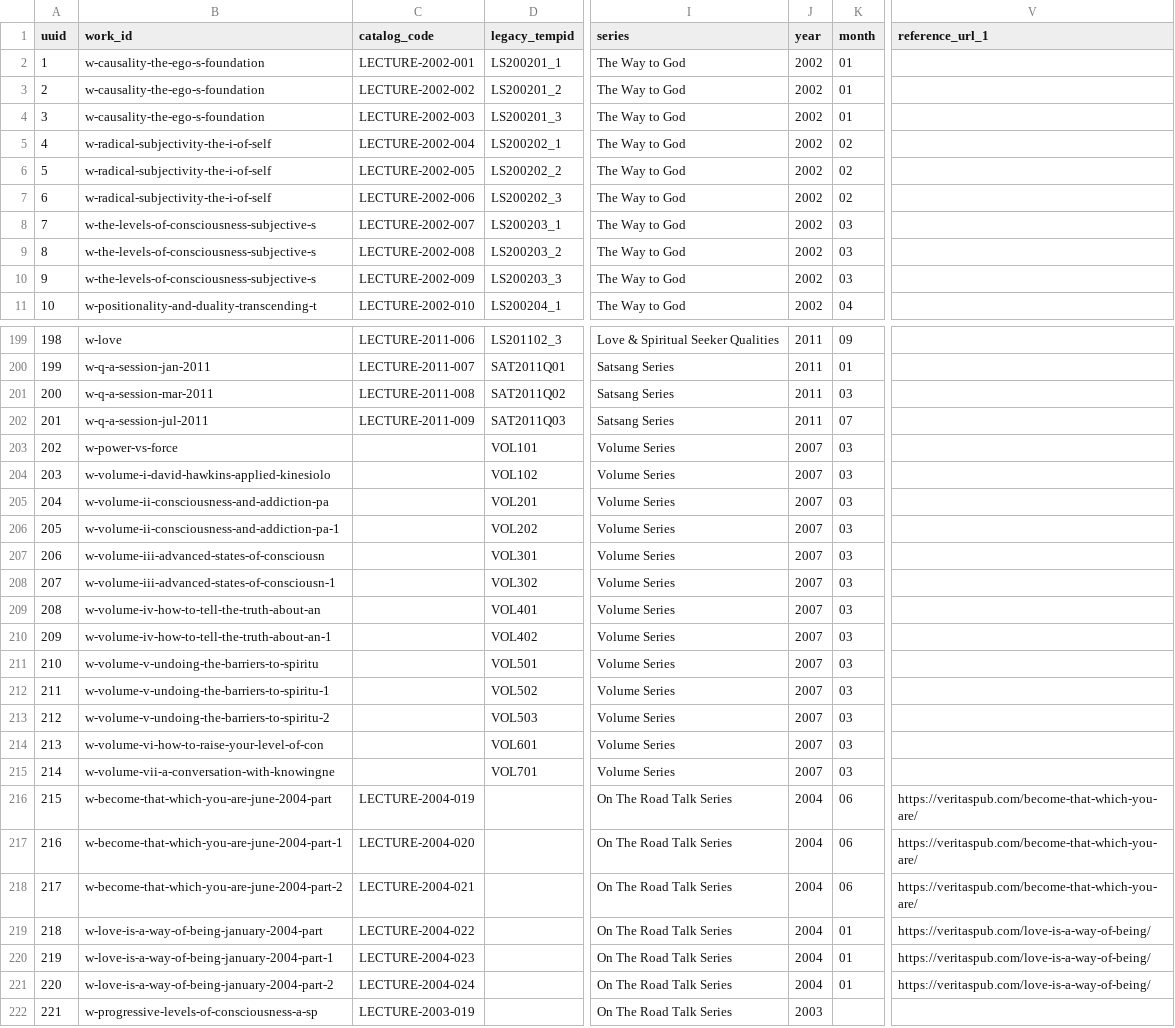
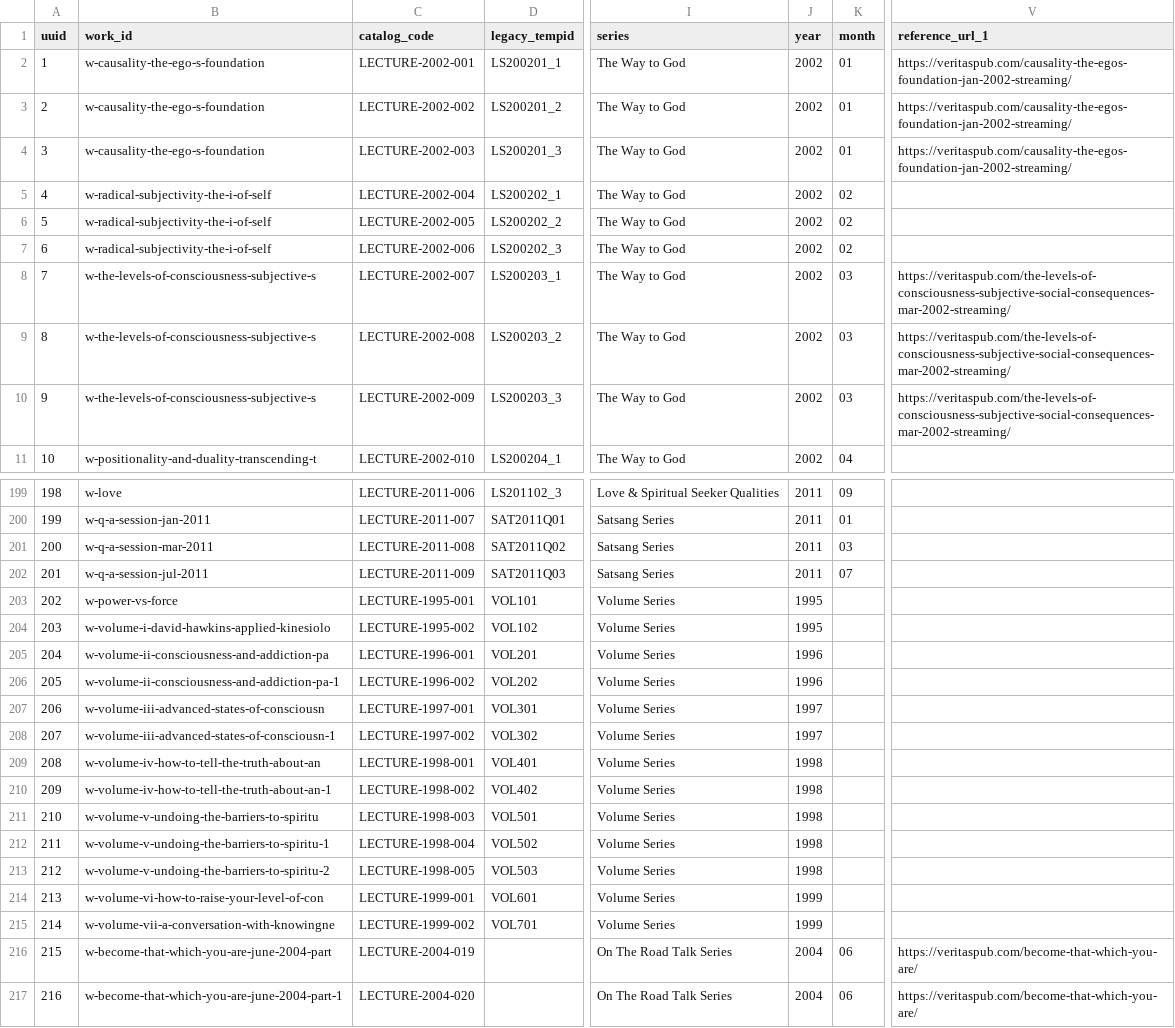
Before and after one commit to 56eli/docsheet, a CSV file: data/research_master_draft.csv, drawn as a sheet; only a part is shown, gaps mark what is left out; the shorter side is filled out with more unchanged rows; the diff names each change by its address in the sheet, - before the commit and + after, or states it on an @@ line.

Commit message:
Filename proposal v4: [1/X] with safe [1-3] on-disk and [1/3] display, no bracket for single, audiobook label removed from name, Volume Series standardized to canonical titles with [1/2] [2/2] and years fixed to pre-2000 (1995-1999), Satsang month stripped, grouping by (year_month, clean_title, format) so book pdf vs audiobook m4b no longer [1/2] [2/2] but separate single no bracket (Eye of the I, Letting Go)
- Volume Series ledger: 223-235 year blank -> 1995-1999 pre-2000 per owner statement + Willis Harman conference pre-1997, DVD release 2002-2003 is re-release
- clean_title_for_filename: Volume canonical mapping, Part X stripped, Satsang (Jan 2009) stripped, Audiobook markers stripped for audiobook format
- grouping key now (year_month, clean_title, format) so Eye of the I book pdf and m4b separate single no bracket, Power vs Force audiobooks same format same title same year -> need [1-2][2-2] to disambiguate same extension
- data/filename_proposal_YYYYMM.csv 358 rows, docs/filename-proposal.json, FILENAME_PROPOSAL_YYYYMM_DVD01_V4.md
- master rebuilt 358 items, Everything 378, tests 103/103 pass

Co-authored-by: arena-agent <297053741+arena-agent@users.noreply.github.com>

```diff
--- a/data/research_master_draft.csv
+++ b/data/research_master_draft.csv
-V2:V4 (reference_url_1): (empty)
+V2:V4 (reference_url_1): https://veritaspub.com/causality-the-egos-foundation-jan-2002-streaming/
-V8:V10 (reference_url_1): (empty)
+V8:V10 (reference_url_1): https://veritaspub.com/the-levels-of-consciousness-subjective-social-consequences-mar-2002-streaming/
-C203 (catalog_code): (empty)
+C203 (catalog_code): LECTURE-1995-001
-J203:J204 (year): 2007
+J203:J204 (year): 1995
-K203:K215 (month): 03
+K203:K215 (month): (empty)
-C204 (catalog_code): (empty)
+C204 (catalog_code): LECTURE-1995-002
-C205 (catalog_code): (empty)
+C205 (catalog_code): LECTURE-1996-001
-J205:J206 (year): 2007
+J205:J206 (year): 1996
-C206 (catalog_code): (empty)
+C206 (catalog_code): LECTURE-1996-002
-C207 (catalog_code): (empty)
+C207 (catalog_code): LECTURE-1997-001
-J207:J208 (year): 2007
+J207:J208 (year): 1997
-C208 (catalog_code): (empty)
+C208 (catalog_code): LECTURE-1997-002
-C209 (catalog_code): (empty)
+C209 (catalog_code): LECTURE-1998-001
-J209:J213 (year): 2007
+J209:J213 (year): 1998
-C210 (catalog_code): (empty)
+C210 (catalog_code): LECTURE-1998-002
-C211 (catalog_code): (empty)
+C211 (catalog_code): LECTURE-1998-003
-C212 (catalog_code): (empty)
+C212 (catalog_code): LECTURE-1998-004
-C213 (catalog_code): (empty)
+C213 (catalog_code): LECTURE-1998-005
-C214 (catalog_code): (empty)
+C214 (catalog_code): LECTURE-1999-001
-J214:J215 (year): 2007
+J214:J215 (year): 1999
-C215 (catalog_code): (empty)
+C215 (catalog_code): LECTURE-1999-002
```
Also changed, not shown: migration_review_ledger.csv, 5 other files.
